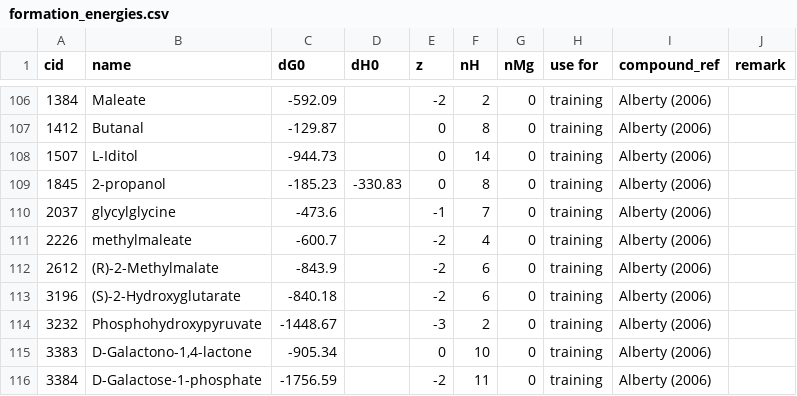
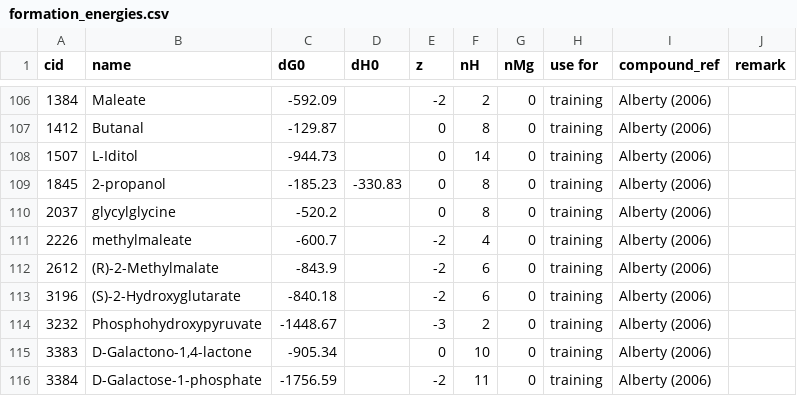
Before and after one commit to eladnoor/milo-lab, a CSV file: data/thermodynamics/formation_energies.csv, drawn as a sheet; only a part is shown, gaps mark what is left out.

Commit message:
partial submission of the pKa values for the updated KEGG database (Sept. 22, 2011).

```diff
--- a/data/thermodynamics/formation_energies.csv
+++ b/data/thermodynamics/formation_energies.csv
@@ -109,3 +109,3 @@ cid,name,dG0,dH0,z,nH,nMg,"use for",compound_ref,remark
 1845,2-propanol,-185.23,-330.83,0,8,0,training,"Alberty (2006)",
-2037,glycylglycine,-473.6,,-1,7,0,training,"Alberty (2006)",
+2037,glycylglycine,-520.2,,0,8,0,training,"Alberty (2006)",
 2226,methylmaleate,-600.7,,-2,4,0,training,"Alberty (2006)",
```
Also changed, not shown: 2 other files.
